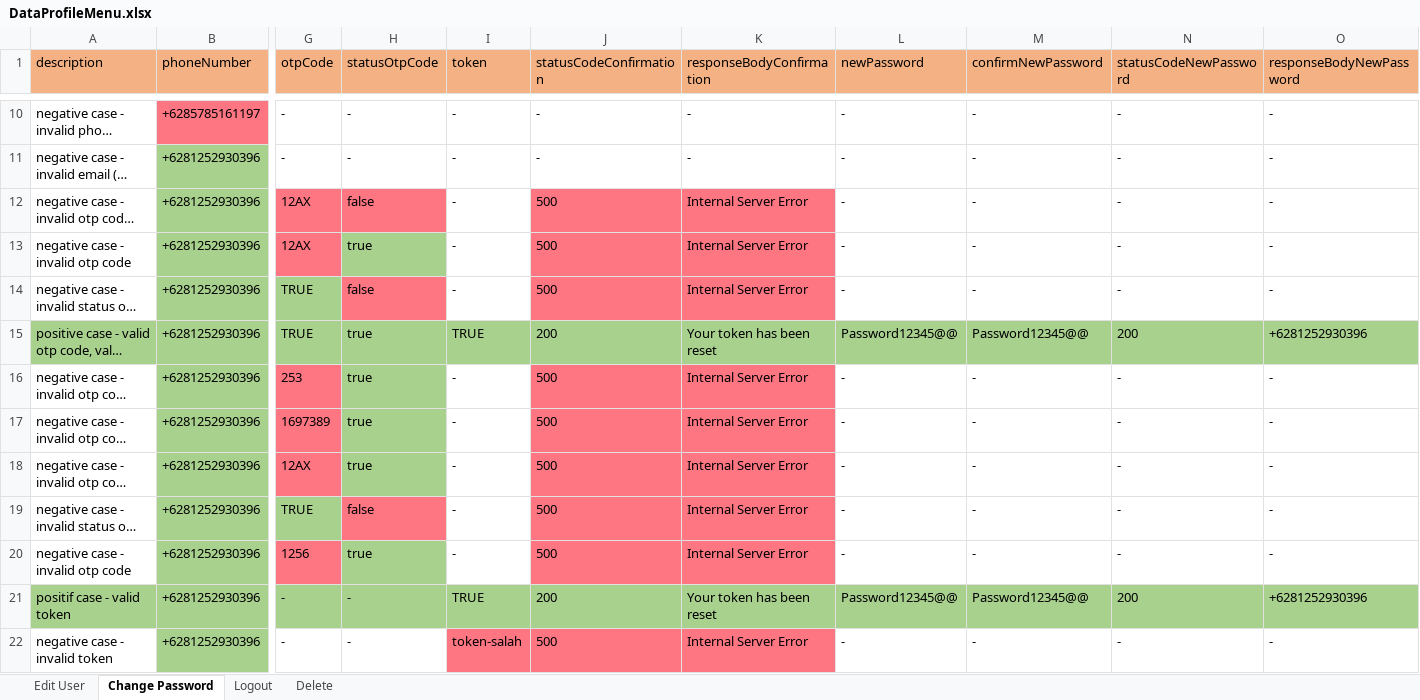
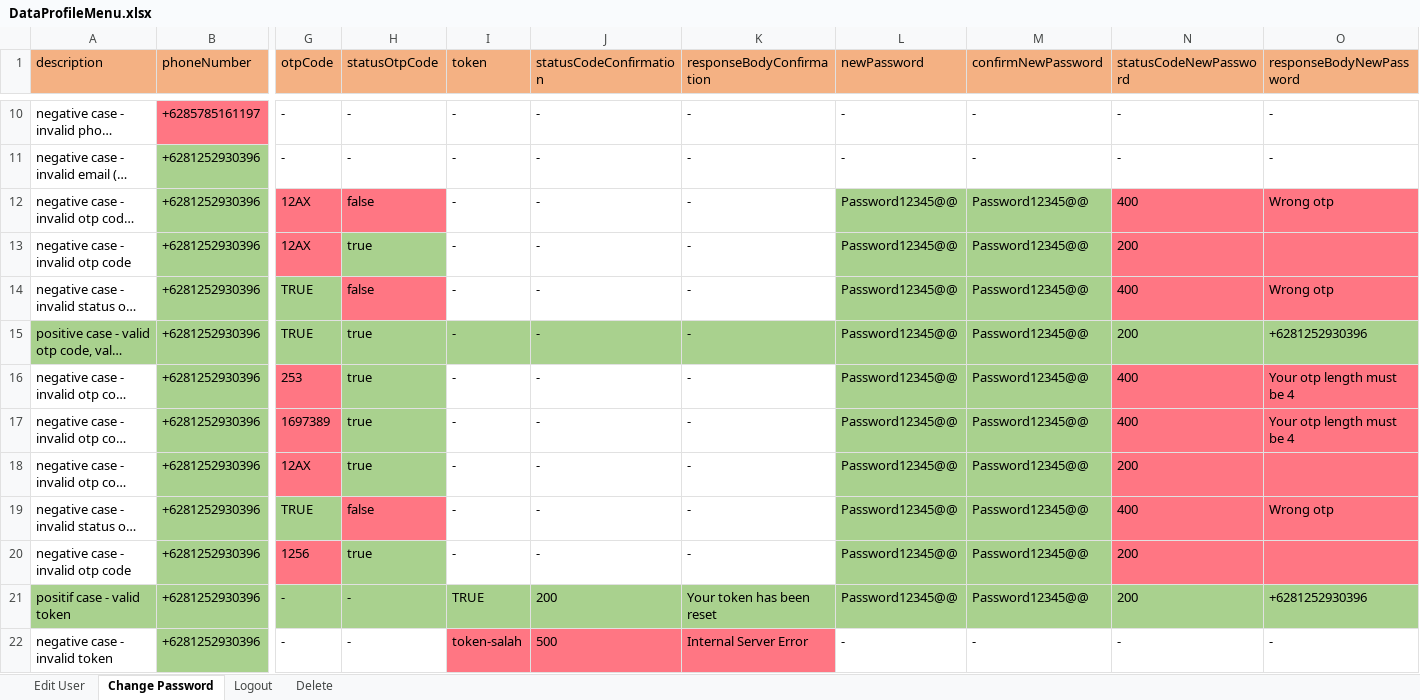
Before and after one commit to zanuartri/QuotaAppTest, an Excel workbook: resources/DataProfileMenu.xlsx, sheet Change Password, drawn as a sheet; only a part is shown, gaps mark what is left out; long unchanged cells end in …; values as stored, in another font and other column widths than the file's, no borders; the diff covers the shown part only; the diff names each change by its address in the sheet, - before the commit and + after, or states it on an @@ line.

```diff
--- a/resources/DataProfileMenu.xlsx (sheet Change Password)
+++ b/resources/DataProfileMenu.xlsx (sheet Change Password)
-J12:J14 (statusCodeConfirmation): 500
+J12:J14 (statusCodeConfirmation): -
-J12:K14 fill: #FF7683
+J12:K14 fill: none
-K12:K14 (responseBodyConfirmation): Internal Server Error
+K12:K14 (responseBodyConfirmation): -
-L12:L14 (newPassword): -
+L12:L14 (newPassword): Password12345@@
-L12:M14 fill: none
+L12:M14 fill: #A9D18E
-M12:M14 (confirmNewPassword): -
+M12:M14 (confirmNewPassword): Password12345@@
-N12 (statusCodeNewPassword): -
+N12 (statusCodeNewPassword): 400
-N12:O14 fill: none
+N12:O14 fill: #FF7683
-O12 (responseBodyNewPassword): -
+O12 (responseBodyNewPassword): Wrong otp
-N13 (statusCodeNewPassword): -
+N13 (statusCodeNewPassword): 200
-O13 (responseBodyNewPassword): -
+O13 (responseBodyNewPassword): (empty)
-N14 (statusCodeNewPassword): -
+N14 (statusCodeNewPassword): 400
-O14 (responseBodyNewPassword): -
+O14 (responseBodyNewPassword): Wrong otp
-I15 (token): TRUE
+I15 (token): -
-J15 (statusCodeConfirmation): 200
+J15 (statusCodeConfirmation): -
-K15 (responseBodyConfirmation): Your token has been reset
+K15 (responseBodyConfirmation): -
-J16:J20 (statusCodeConfirmation): 500
+J16:J20 (statusCodeConfirmation): -
-J16:K20 fill: #FF7683
+J16:K20 fill: none
-K16:K20 (responseBodyConfirmation): Internal Server Error
+K16:K20 (responseBodyConfirmation): -
-L16:L20 (newPassword): -
+L16:L20 (newPassword): Password12345@@
-L16:M20 fill: none
+L16:M20 fill: #A9D18E
-M16:M20 (confirmNewPassword): -
+M16:M20 (confirmNewPassword): Password12345@@
-N16:N17 (statusCodeNewPassword): -
+N16:N17 (statusCodeNewPassword): 400
-N16:O20 fill: none
+N16:O20 fill: #FF7683
-O16:O17 (responseBodyNewPassword): -
+O16:O17 (responseBodyNewPassword): Your otp length must be 4
-N18 (statusCodeNewPassword): -
+N18 (statusCodeNewPassword): 200
-O18 (responseBodyNewPassword): -
+O18 (responseBodyNewPassword): (empty)
-N19 (statusCodeNewPassword): -
+N19 (statusCodeNewPassword): 400
-O19 (responseBodyNewPassword): -
+O19 (responseBodyNewPassword): Wrong otp
-N20 (statusCodeNewPassword): -
+N20 (statusCodeNewPassword): 200
-O20 (responseBodyNewPassword): -
+O20 (responseBodyNewPassword): (empty)
```
Also changed, not shown: 71 edited cells and cell formats elsewhere in this sheet, resources/DataPurchase.xlsx, test-output/QuotaAppReport.xlsx, 16 other files.
